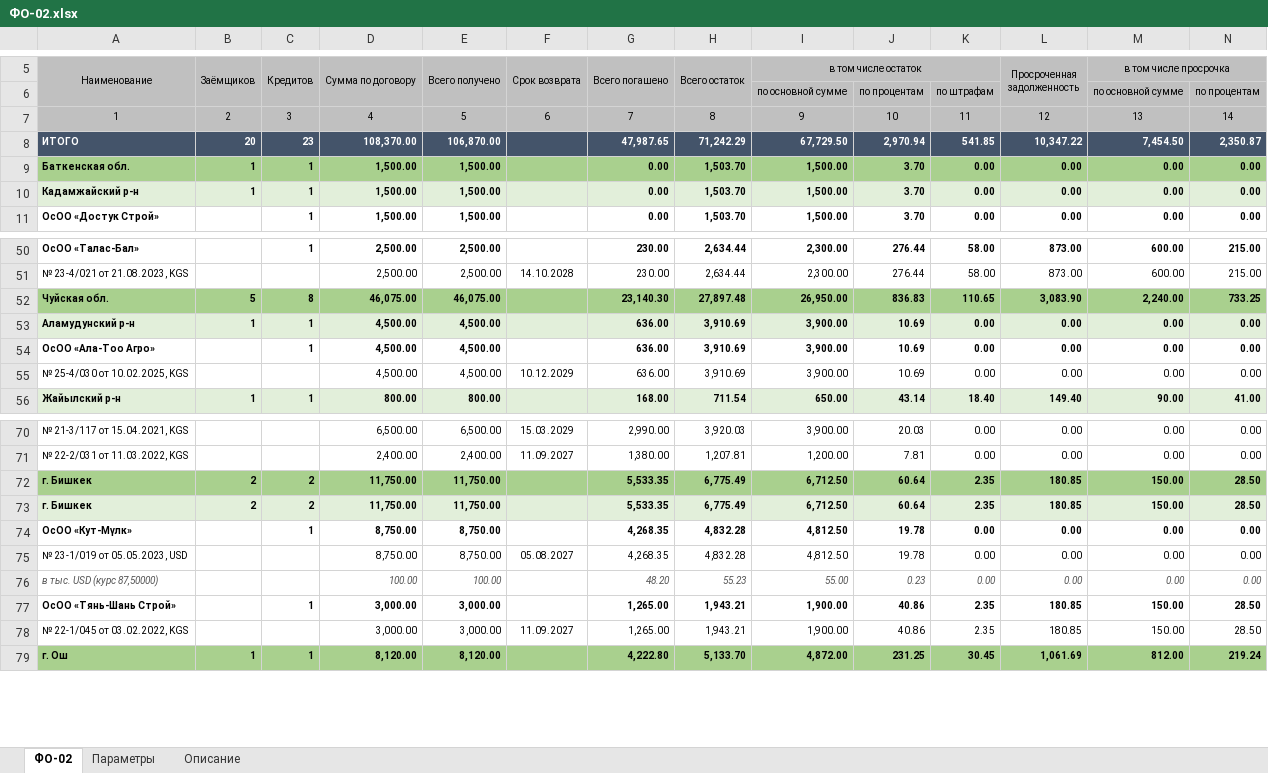
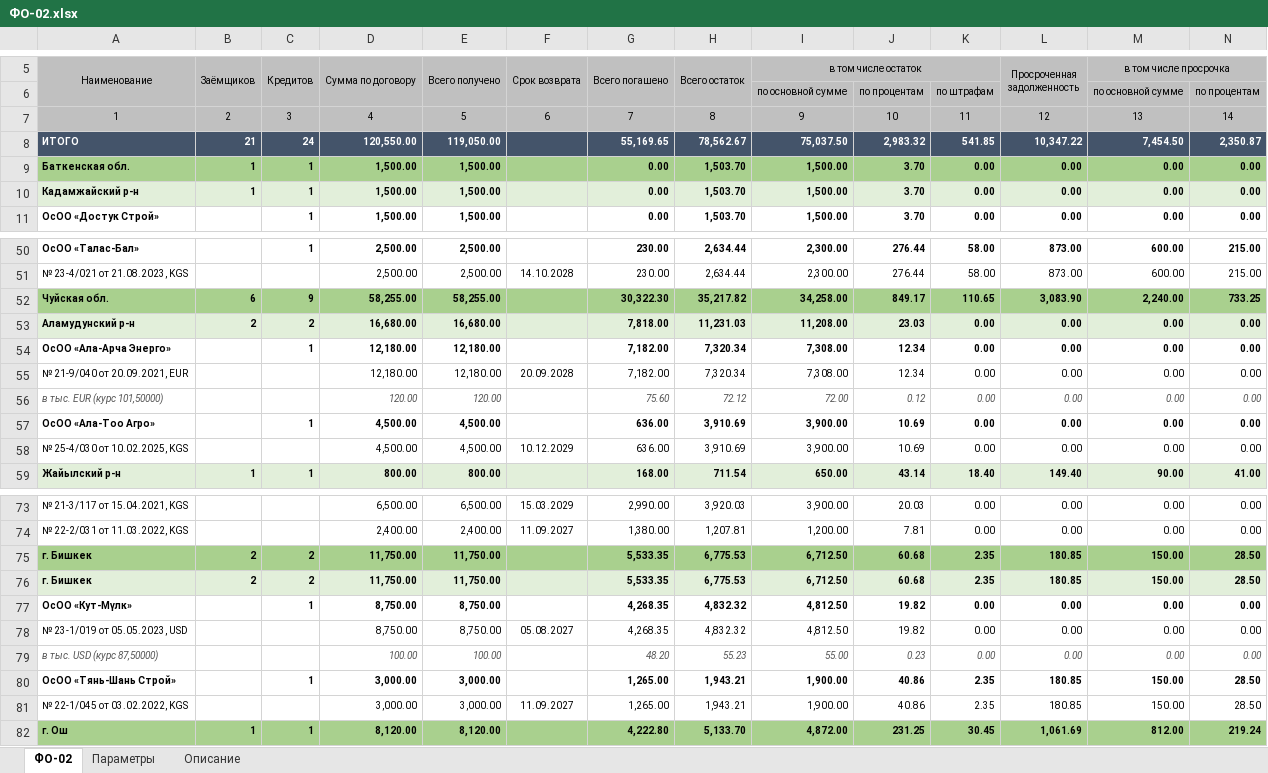
Before and after one commit to omurgazievnursultan8-hue/asubk-test, an Excel workbook: docs/perechen-otchetov/obrazcy/ФО-02.xlsx, sheet ФО-02, drawn as a sheet; only a part is shown, gaps mark what is left out; values as stored, in another font and other column widths than the file's, no borders; addresses are those after the commit; rows hold the shown columns only; the diff covers the shown part only; the diff names each change by its address in the sheet, - before the commit and + after, or states it on an @@ line.

```diff
--- a/docs/perechen-otchetov/obrazcy/ФО-02.xlsx (sheet ФО-02)
+++ b/docs/perechen-otchetov/obrazcy/ФО-02.xlsx (sheet ФО-02)
-B8 (Заёмщиков): 20
+B8 (Заёмщиков): 21
-C8 (Кредитов): 23
+C8 (Кредитов): 24
-D8 (Сумма по договору): 108,370.00
+D8 (Сумма по договору): 120,550.00
-E8 (Всего получено): 106,870.00
+E8 (Всего получено): 119,050.00
-G8 (Всего погашено): 47,987.65
+G8 (Всего погашено): 55,169.65
-H8 (Всего остаток): 71,242.29
+H8 (Всего остаток): 78,562.67
-I8 (в том числе остаток): 67,729.50
+I8 (в том числе остаток): 75,037.50
-J8: 2,970.94
+J8: 2,983.32
-B52 (Заёмщиков): 5
+B52 (Заёмщиков): 6
-C52 (Кредитов): 8
+C52 (Кредитов): 9
-D52 (Сумма по договору): 46,075.00
+D52 (Сумма по договору): 58,255.00
-E52 (Всего получено): 46,075.00
+E52 (Всего получено): 58,255.00
-G52 (Всего погашено): 23,140.30
+G52 (Всего погашено): 30,322.30
-H52 (Всего остаток): 27,897.48
+H52 (Всего остаток): 35,217.82
-I52 (в том числе остаток): 26,950.00
+I52 (в том числе остаток): 34,258.00
-J52: 836.83
+J52: 849.17
-B53 (Заёмщиков): 1
+B53 (Заёмщиков): 2
-C53 (Кредитов): 1
+C53 (Кредитов): 2
-D53 (Сумма по договору): 4,500.00
+D53 (Сумма по договору): 16,680.00
-E53 (Всего получено): 4,500.00
+E53 (Всего получено): 16,680.00
-G53 (Всего погашено): 636.00
+G53 (Всего погашено): 7,818.00
-H53 (Всего остаток): 3,910.69
+H53 (Всего остаток): 11,231.03
-I53 (в том числе остаток): 3,900.00
+I53 (в том числе остаток): 11,208.00
-J53: 10.69
+J53: 23.03
+row 54: ОсОО «Ала-Арча Энерго» |  | 1 | 12,180.00 | 12,180.00 |  | 7,182.00 | 7,320.34 | 7,308.00 | 12.34 | 0.00 | 0.00 | 0.00 | 0.00
+row 55: № 21-9/040 от 20.09.2021, EUR |  |  | 12,180.00 | 12,180.00 | 20.09.2028 | 7,182.00 | 7,320.34 | 7,308.00 | 12.34 | 0.00 | 0.00 | 0.00 | 0.00
+row 56: в тыс. EUR (курс 101,50000) |  |  | 120.00 | 120.00 |  | 75.60 | 72.12 | 72.00 | 0.12 | 0.00 | 0.00 | 0.00 | 0.00
-H75:H76 (Всего остаток): 6,775.49
+H75:H76 (Всего остаток): 6,775.53
-J75:J76: 60.64
+J75:J76: 60.68
-H77:H78 (Всего остаток): 4,832.28
+H77:H78 (Всего остаток): 4,832.32
-J77:J78: 19.78
+J77:J78: 19.82
```
Also changed, not shown: 1 edited cell elsewhere in this sheet, sheet Описание, docs/perechen-otchetov/Перечень-отчётов.xlsx, docs/perechen-otchetov/Перечень.xlsx, 1 other file.
